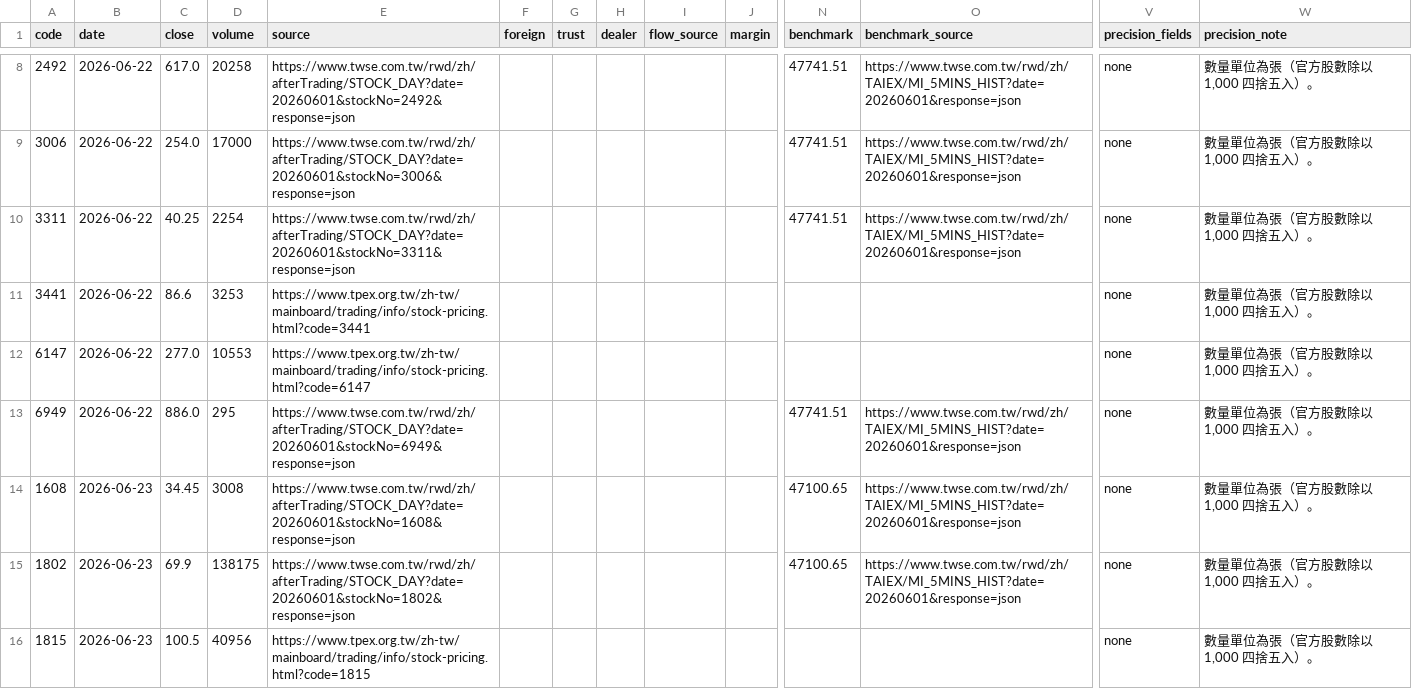
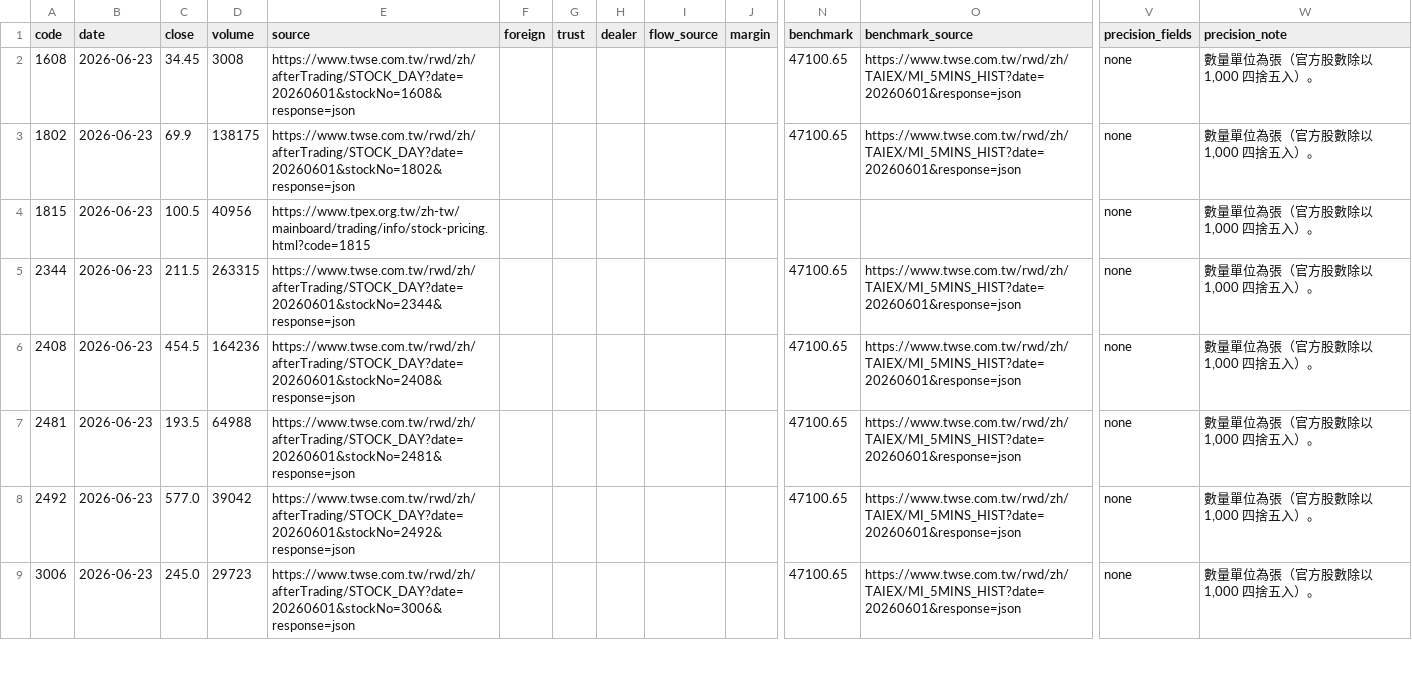
Before and after one commit to batutayal-glitch/stockdesk, a CSV file: stock-data.csv, drawn as a sheet; only a part is shown, gaps mark what is left out; the shorter side is filled out with more unchanged rows; rows hold the shown columns only; the diff covers the shown part only; the diff names each change by its address in the sheet, - before the commit and + after, or states it on an @@ line.

```diff
--- a/stock-data.csv
+++ b/stock-data.csv
-row 8: 2492 | 2026-06-22 | 617.0 | 20258 | https://www.twse.com.tw/rwd/zh/afterTrading/STOCK_DAY?date=20260601&stockNo=2492&response=json |  |  |  |  |  | 47741.51 | https://www.twse.com.tw/rwd/zh/TAIEX/MI_5MINS_HIST?date=20260601&response=json | none | 數量單位為張（官方股數除以 1,000 四捨五入）。
-row 9: 3006 | 2026-06-22 | 254.0 | 17000 | https://www.twse.com.tw/rwd/zh/afterTrading/STOCK_DAY?date=20260601&stockNo=3006&response=json |  |  |  |  |  | 47741.51 | https://www.twse.com.tw/rwd/zh/TAIEX/MI_5MINS_HIST?date=20260601&response=json | none | 數量單位為張（官方股數除以 1,000 四捨五入）。
-row 10: 3311 | 2026-06-22 | 40.25 | 2254 | https://www.twse.com.tw/rwd/zh/afterTrading/STOCK_DAY?date=20260601&stockNo=3311&response=json |  |  |  |  |  | 47741.51 | https://www.twse.com.tw/rwd/zh/TAIEX/MI_5MINS_HIST?date=20260601&response=json | none | 數量單位為張（官方股數除以 1,000 四捨五入）。
-row 11: 3441 | 2026-06-22 | 86.6 | 3253 | https://www.tpex.org.tw/zh-tw/mainboard/trading/info/stock-pricing.html?code=3441 |  |  |  |  |  |  |  | none | 數量單位為張（官方股數除以 1,000 四捨五入）。
-row 12: 6147 | 2026-06-22 | 277.0 | 10553 | https://www.tpex.org.tw/zh-tw/mainboard/trading/info/stock-pricing.html?code=6147 |  |  |  |  |  |  |  | none | 數量單位為張（官方股數除以 1,000 四捨五入）。
-row 13: 6949 | 2026-06-22 | 886.0 | 295 | https://www.twse.com.tw/rwd/zh/afterTrading/STOCK_DAY?date=20260601&stockNo=6949&response=json |  |  |  |  |  | 47741.51 | https://www.twse.com.tw/rwd/zh/TAIEX/MI_5MINS_HIST?date=20260601&response=json | none | 數量單位為張（官方股數除以 1,000 四捨五入）。
```
Also changed, not shown: 6 removed rows elsewhere in this file, 3 other files.
